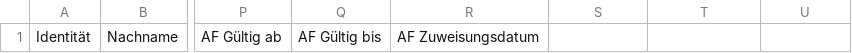
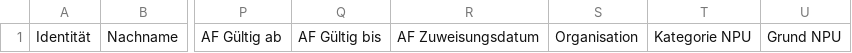
Before and after one commit to frickler24/RechteDB, a CSV file: Testfabrik_clear.csv, drawn as a sheet; only a part is shown, gaps mark what is left out; the diff names each change by its address in the sheet, - before the commit and + after, or states it on an @@ line.

```diff
--- a/Testfabrik_clear.csv
+++ b/Testfabrik_clear.csv
-S1: (empty)
+S1: Organisation
-T1: (empty)
+T1: Kategorie NPU
-U1: (empty)
+U1: Grund NPU
```
Also changed, not shown: Testfabrik_run.csv, 4 other files.
